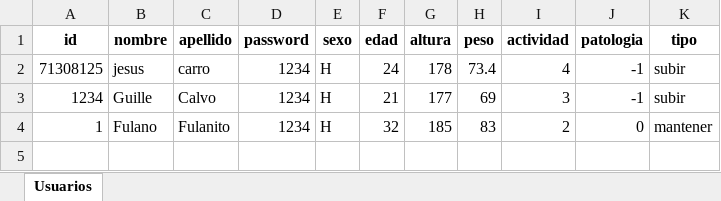
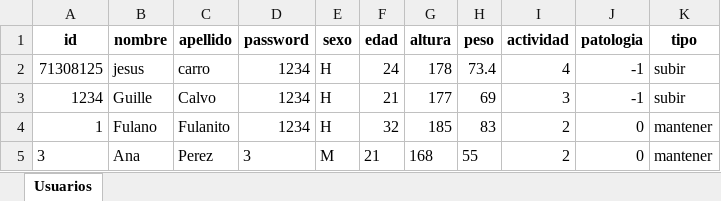
Before and after one commit to jct0024/HealthApp, an Excel workbook: BaseDeDatosUsuarios.xlsx, sheet Usuarios, drawn as a sheet; values as stored, in another font and other column widths than the file's, no borders; the diff names each change by its address in the sheet, - before the commit and + after, or states it on an @@ line.

Commit message:
Registrar Usuario - fin con fallos
Se finaliza la función añadir fallos, quedando pendientes de corregir fallos, relativos al posterior login del cliente añadido

```diff
--- a/BaseDeDatosUsuarios.xlsx (sheet Usuarios)
+++ b/BaseDeDatosUsuarios.xlsx (sheet Usuarios)
+row 5: 3 | Ana | Perez | 3 | M | 21 | 168 | 55 | 2 | 0 | mantener
```
Also changed, not shown: BaseDeDatosDeAlimentos2.xlsx, 2 other files.
